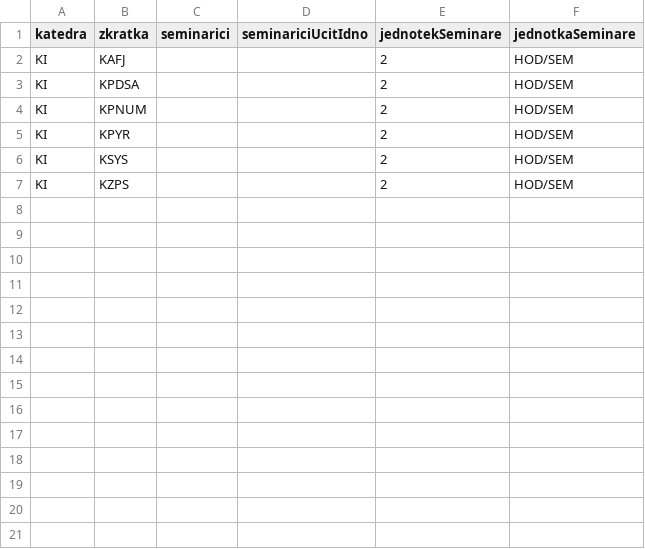
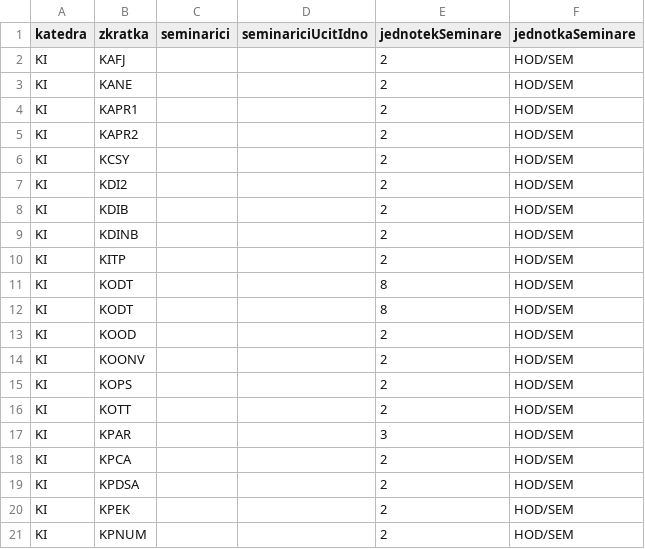
Before and after one commit to MFVS/kontrola-rozvrhu-extended, a CSV file: results_csv/chybi_seminarici_F23112.csv, drawn as a sheet; only a part is shown; the shorter side is filled out with more unchanged rows; the diff covers the shown part only.

```diff
--- a/results_csv/chybi_seminarici_F23112.csv
+++ b/results_csv/chybi_seminarici_F23112.csv
@@ -2,3 +2,20 @@ katedra;zkratka;seminarici;seminariciUcitIdno;jednotekSeminare;jednotkaSeminare
 KI;KAFJ;"";;2;HOD/SEM
+KI;KANE;"";;2;HOD/SEM
+KI;KAPR1;"";;2;HOD/SEM
+KI;KAPR2;"";;2;HOD/SEM
+KI;KCSY;"";;2;HOD/SEM
+KI;KDI2;"";;2;HOD/SEM
+KI;KDIB;"";;2;HOD/SEM
+KI;KDINB;"";;2;HOD/SEM
+KI;KITP;"";;2;HOD/SEM
+KI;KODT;"";;8;HOD/SEM
+KI;KODT;"";;8;HOD/SEM
+KI;KOOD;"";;2;HOD/SEM
+KI;KOONV;"";;2;HOD/SEM
+KI;KOPS;"";;2;HOD/SEM
+KI;KOTT;"";;2;HOD/SEM
+KI;KPAR;"";;3;HOD/SEM
+KI;KPCA;"";;2;HOD/SEM
 KI;KPDSA;"";;2;HOD/SEM
+KI;KPEK;"";;2;HOD/SEM
 KI;KPNUM;"";;2;HOD/SEM
```
Also changed, not shown: 10 added rows elsewhere in this file, results_csv/cviceni_bez_cvicich_F23112.csv, results_csv/cvicici_bez_cviceni_F23112.csv, 13 other files.
